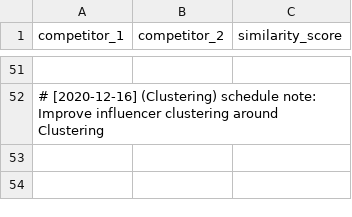
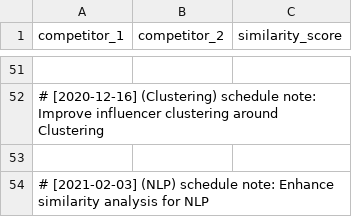
Before and after one commit to martindao/PM_Smart-Market-AI, a CSV file: Analysis Module/Results/use_vito/competitor_competitor_similarity.csv, drawn as a sheet; only a part is shown, gaps mark what is left out; the diff names each change by its address in the sheet, - before the commit and + after, or states it on an @@ line.

Commit message:
Enhance similarity analysis for NLP

```diff
--- a/Analysis Module/Results/use_vito/competitor_competitor_similarity.csv
+++ b/Analysis Module/Results/use_vito/competitor_competitor_similarity.csv
+row 53: (empty)
+row 54: # [2021-02-03] (NLP) schedule note: Enhance similarity analysis for NLP
```
